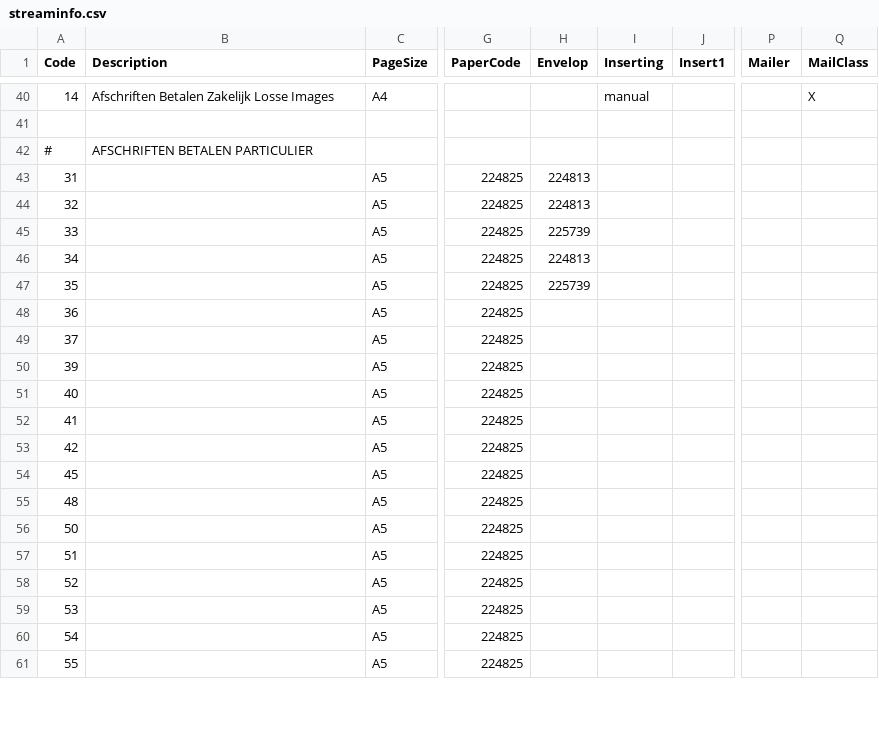
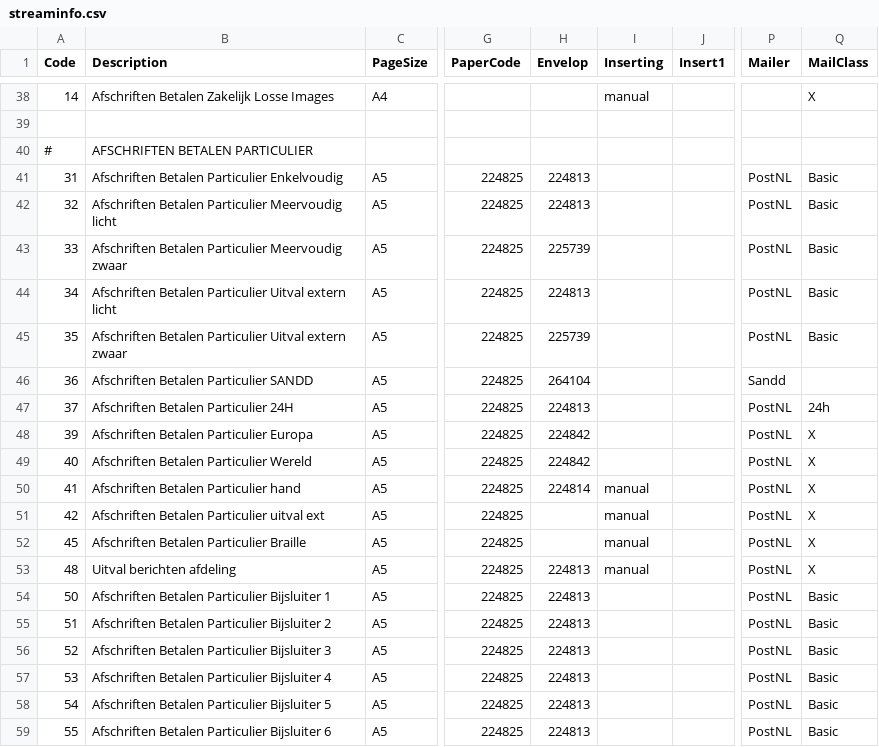
Before and after one commit to wouter-brouwer/docmgt, a CSV file: config/streaminfo.csv, drawn as a sheet; only a part is shown, gaps mark what is left out; addresses are those after the commit; the diff covers the shown part only; the diff names each change by its address in the sheet, - before the commit and + after, or states it on an @@ line.

```diff
--- a/config/streaminfo.csv
+++ b/config/streaminfo.csv
-B41 (Description): (empty)
+B41 (Description): Afschriften Betalen Particulier Enkelvoudig
-P41:P45 (Mailer): (empty)
+P41:P45 (Mailer): PostNL
-Q41:Q45 (MailClass): (empty)
+Q41:Q45 (MailClass): Basic
-B42 (Description): (empty)
+B42 (Description): Afschriften Betalen Particulier Meervoudig licht
-B43 (Description): (empty)
+B43 (Description): Afschriften Betalen Particulier Meervoudig zwaar
-B44 (Description): (empty)
+B44 (Description): Afschriften Betalen Particulier Uitval extern licht
-B45 (Description): (empty)
+B45 (Description): Afschriften Betalen Particulier Uitval extern zwaar
-B46 (Description): (empty)
+B46 (Description): Afschriften Betalen Particulier SANDD
-H46 (Envelop): (empty)
+H46 (Envelop): 264104
-P46 (Mailer): (empty)
+P46 (Mailer): Sandd
-B47 (Description): (empty)
+B47 (Description): Afschriften Betalen Particulier 24H
-H47 (Envelop): (empty)
+H47 (Envelop): 224813
-P47:P59 (Mailer): (empty)
+P47:P59 (Mailer): PostNL
-Q47 (MailClass): (empty)
+Q47 (MailClass): 24h
-B48 (Description): (empty)
+B48 (Description): Afschriften Betalen Particulier Europa
-H48:H49 (Envelop): (empty)
+H48:H49 (Envelop): 224842
-Q48:Q53 (MailClass): (empty)
+Q48:Q53 (MailClass): X
-B49 (Description): (empty)
+B49 (Description): Afschriften Betalen Particulier Wereld
-B50 (Description): (empty)
+B50 (Description): Afschriften Betalen Particulier hand
-H50 (Envelop): (empty)
+H50 (Envelop): 224814
-I50:I53 (Inserting): (empty)
+I50:I53 (Inserting): manual
-B51 (Description): (empty)
+B51 (Description): Afschriften Betalen Particulier uitval ext
-B52 (Description): (empty)
+B52 (Description): Afschriften Betalen Particulier Braille
-B53 (Description): (empty)
+B53 (Description): Uitval berichten afdeling
-H53:H59 (Envelop): (empty)
+H53:H59 (Envelop): 224813
-B54 (Description): (empty)
+B54 (Description): Afschriften Betalen Particulier Bijsluiter 1
-Q54:Q59 (MailClass): (empty)
+Q54:Q59 (MailClass): Basic
-B55 (Description): (empty)
+B55 (Description): Afschriften Betalen Particulier Bijsluiter 2
-B56 (Description): (empty)
+B56 (Description): Afschriften Betalen Particulier Bijsluiter 3
-B57 (Description): (empty)
+B57 (Description): Afschriften Betalen Particulier Bijsluiter 4
-B58 (Description): (empty)
+B58 (Description): Afschriften Betalen Particulier Bijsluiter 5
-B59 (Description): (empty)
+B59 (Description): Afschriften Betalen Particulier Bijsluiter 6
```
Also changed, not shown: 2 removed rows and 15 edited cells elsewhere in this file.
